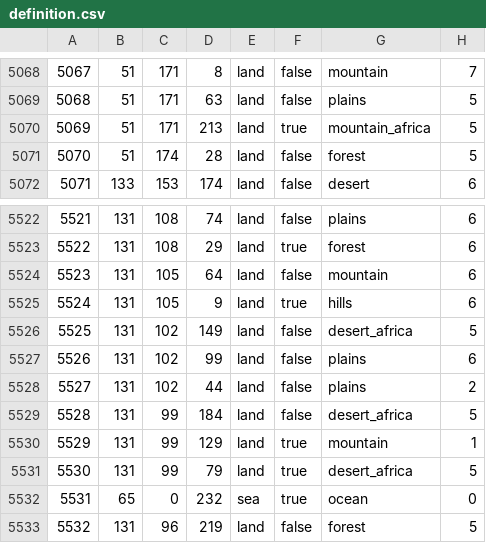
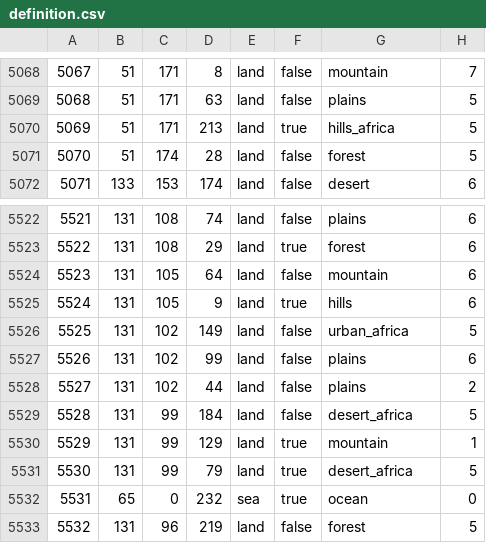
Before and after one commit to AuroraK1ng/GDU-2.0, a CSV file: map/definition.csv, drawn as a sheet; only a part is shown, gaps mark what is left out; the diff covers the shown part only.

Commit message:
Africa-Map Redo

```diff
--- a/map/definition.csv
+++ b/map/definition.csv
@@ -5069,3 +5069,3 @@
 5068;51;171;63;land;false;plains;5
-5069;51;171;213;land;true;mountain_africa;5
+5069;51;171;213;land;true;hills_africa;5
 5070;51;174;28;land;false;forest;5
@@ -5525,3 +5525,3 @@
 5524;131;105;9;land;true;hills;6
-5525;131;102;149;land;false;desert_africa;5
+5525;131;102;149;land;false;urban_africa;5
 5526;131;102;99;land;false;plains;6
```
Also changed, not shown: 1 added row and 4 edited cells elsewhere in this file, 8 other files.
